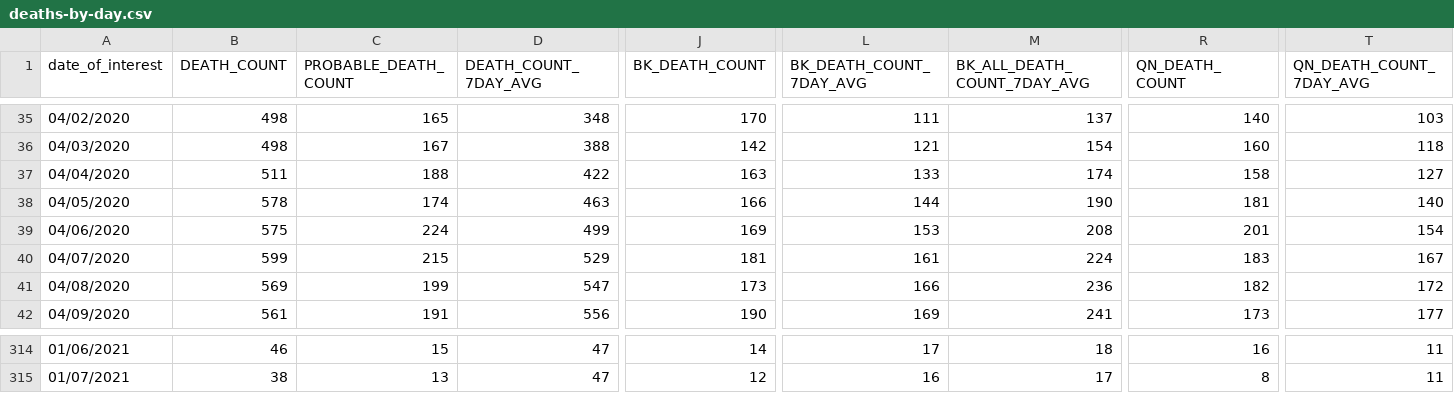
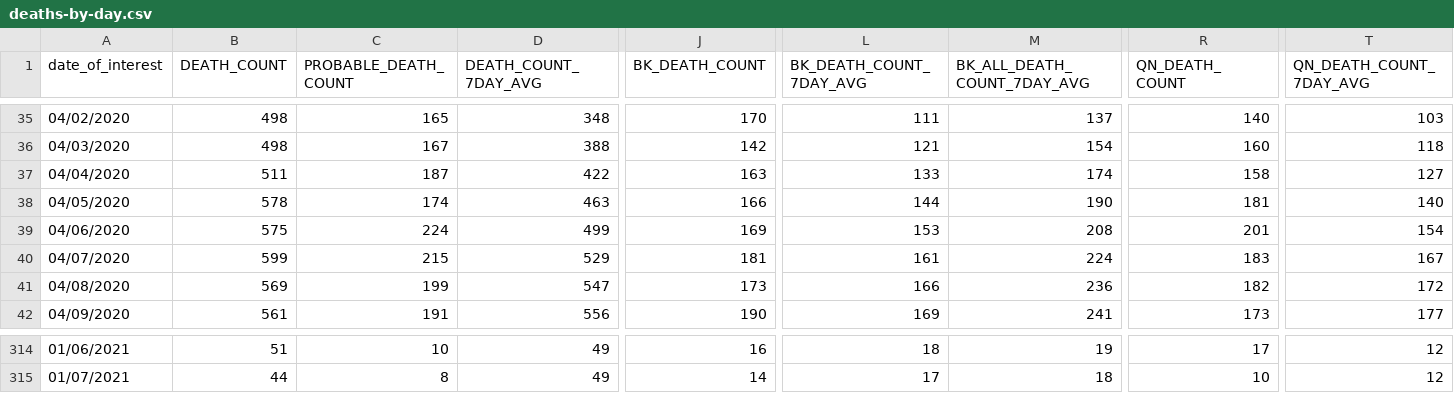
Before and after one commit to nychealth/coronavirus-data, a CSV file: trends/deaths-by-day.csv, drawn as a sheet; only a part is shown, gaps mark what is left out; the diff covers the shown part only; the diff names each change by its address in the sheet, - before the commit and + after, or states it on an @@ line.

```diff
--- a/trends/deaths-by-day.csv
+++ b/trends/deaths-by-day.csv
-C37 (PROBABLE_DEATH_COUNT): 188
+C37 (PROBABLE_DEATH_COUNT): 187
-B314 (DEATH_COUNT): 46
+B314 (DEATH_COUNT): 51
-C314 (PROBABLE_DEATH_COUNT): 15
+C314 (PROBABLE_DEATH_COUNT): 10
-D314:D315 (DEATH_COUNT_7DAY_AVG): 47
+D314:D315 (DEATH_COUNT_7DAY_AVG): 49
-J314 (BK_DEATH_COUNT): 14
+J314 (BK_DEATH_COUNT): 16
-L314 (BK_DEATH_COUNT_7DAY_AVG): 17
+L314 (BK_DEATH_COUNT_7DAY_AVG): 18
-M314 (BK_ALL_DEATH_COUNT_7DAY_AVG): 18
+M314 (BK_ALL_DEATH_COUNT_7DAY_AVG): 19
-R314 (QN_DEATH_COUNT): 16
+R314 (QN_DEATH_COUNT): 17
-T314:T315 (QN_DEATH_COUNT_7DAY_AVG): 11
+T314:T315 (QN_DEATH_COUNT_7DAY_AVG): 12
-B315 (DEATH_COUNT): 38
+B315 (DEATH_COUNT): 44
-C315 (PROBABLE_DEATH_COUNT): 13
+C315 (PROBABLE_DEATH_COUNT): 8
-J315 (BK_DEATH_COUNT): 12
+J315 (BK_DEATH_COUNT): 14
-L315 (BK_DEATH_COUNT_7DAY_AVG): 16
+L315 (BK_DEATH_COUNT_7DAY_AVG): 17
-M315 (BK_ALL_DEATH_COUNT_7DAY_AVG): 17
+M315 (BK_ALL_DEATH_COUNT_7DAY_AVG): 18
-R315 (QN_DEATH_COUNT): 8
+R315 (QN_DEATH_COUNT): 10
```
Also changed, not shown: 1 added row and 77 edited cells elsewhere in this file, latest/last7days-by-modzcta.csv, trends/cases-by-day.csv, 32 other files.
